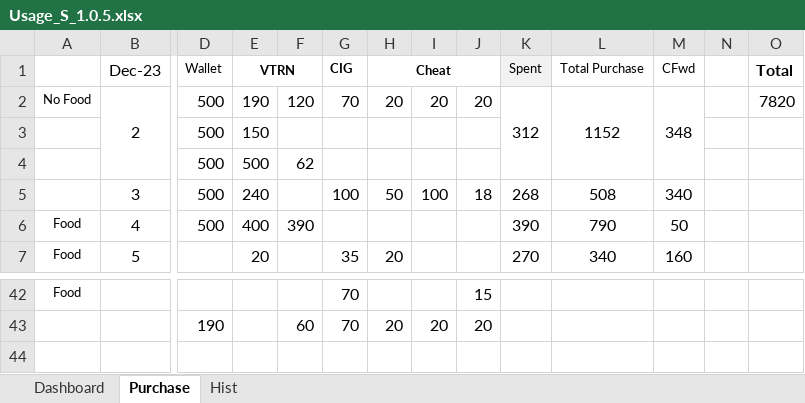
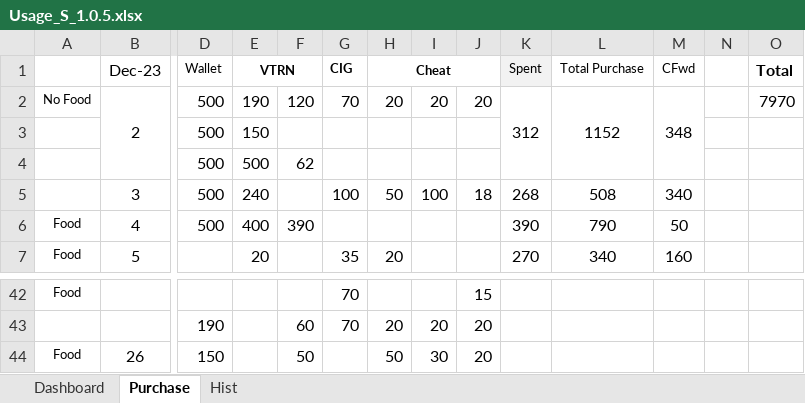
Before and after one commit to sawanCoder11/System_Work_RW, an Excel workbook: Usage_S_1.0.5.xlsx, sheet Purchase, drawn as a sheet; only a part is shown, gaps mark what is left out; values as stored, in another font and other column widths than the file's, no borders; rows hold the shown columns only; the diff names each change by its address in the sheet, - before the commit and + after, or states it on an @@ line.

```diff
--- a/Usage_S_1.0.5.xlsx (sheet Purchase)
+++ b/Usage_S_1.0.5.xlsx (sheet Purchase)
-O2 (Total): 7820
+O2 (Total): 7970
+row 44: Food | 26 | 150 |  | 50 |  | 50 | 30 | 20
```
Also changed, not shown: sheet Hist, sheet Dashboard, System_2.2.0.xlsx.
